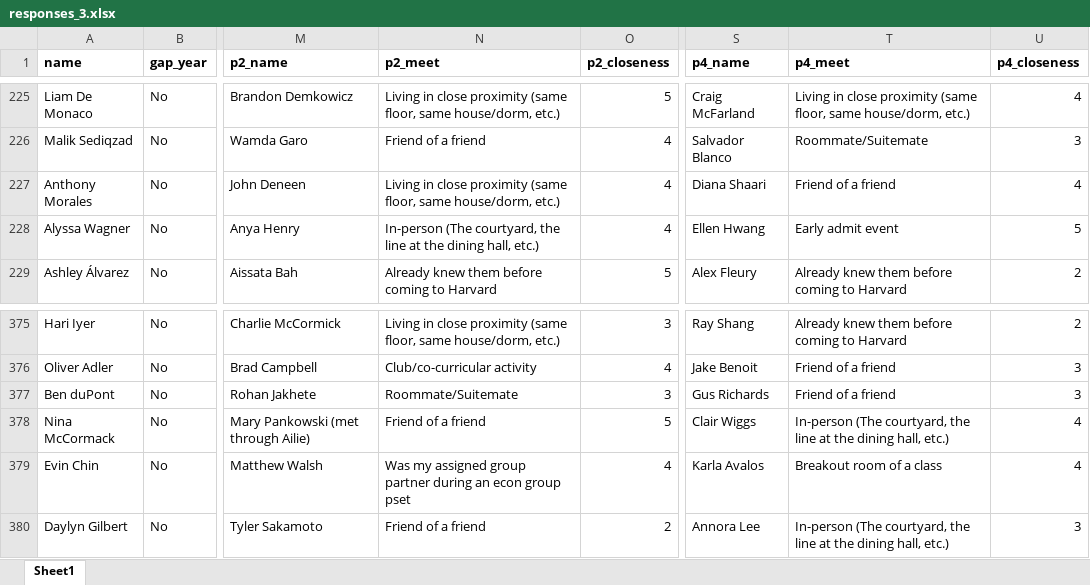
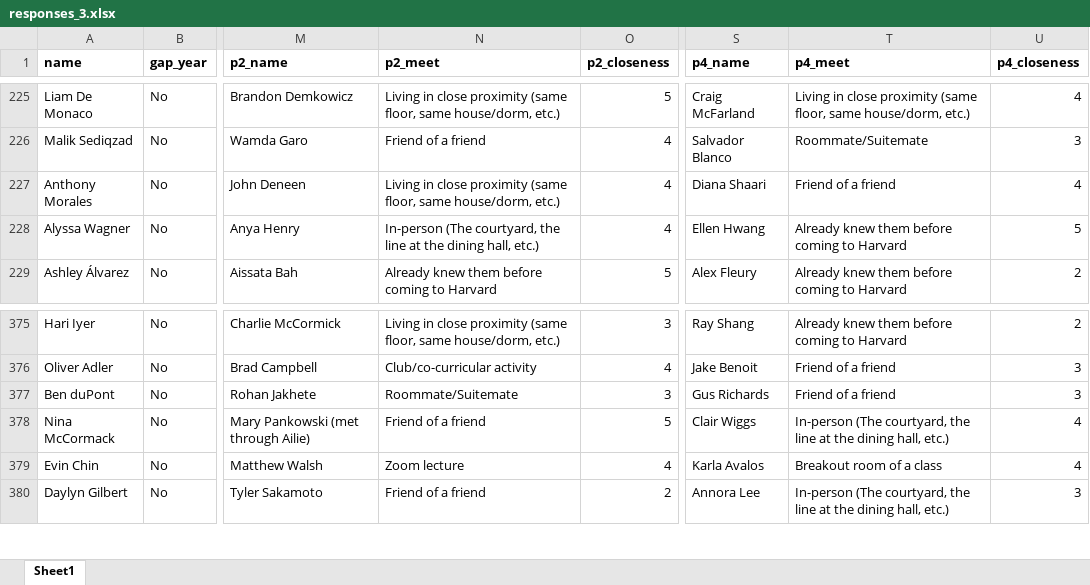
Before and after one commit to kmcphie/Social_Connections_2024, an Excel workbook: shiny_app/raw_data/responses_3.xlsx, sheet Sheet1, drawn as a sheet; only a part is shown, gaps mark what is left out; values as stored, in another font and other column widths than the file's, no borders; charts and pictures not drawn; the diff covers the shown part only; the diff names each change by its address in the sheet, - before the commit and + after, or states it on an @@ line.

```diff
--- a/shiny_app/raw_data/responses_3.xlsx (sheet Sheet1)
+++ b/shiny_app/raw_data/responses_3.xlsx (sheet Sheet1)
-T228 (p4_meet): Early admit event
+T228 (p4_meet): Already knew them before coming to Harvard
-N379 (p2_meet): Was my assigned group partner during an econ group pset
+N379 (p2_meet): Zoom lecture
```
Also changed, not shown: 7 edited cells elsewhere in this sheet, charts or pictures, 4 other files.
